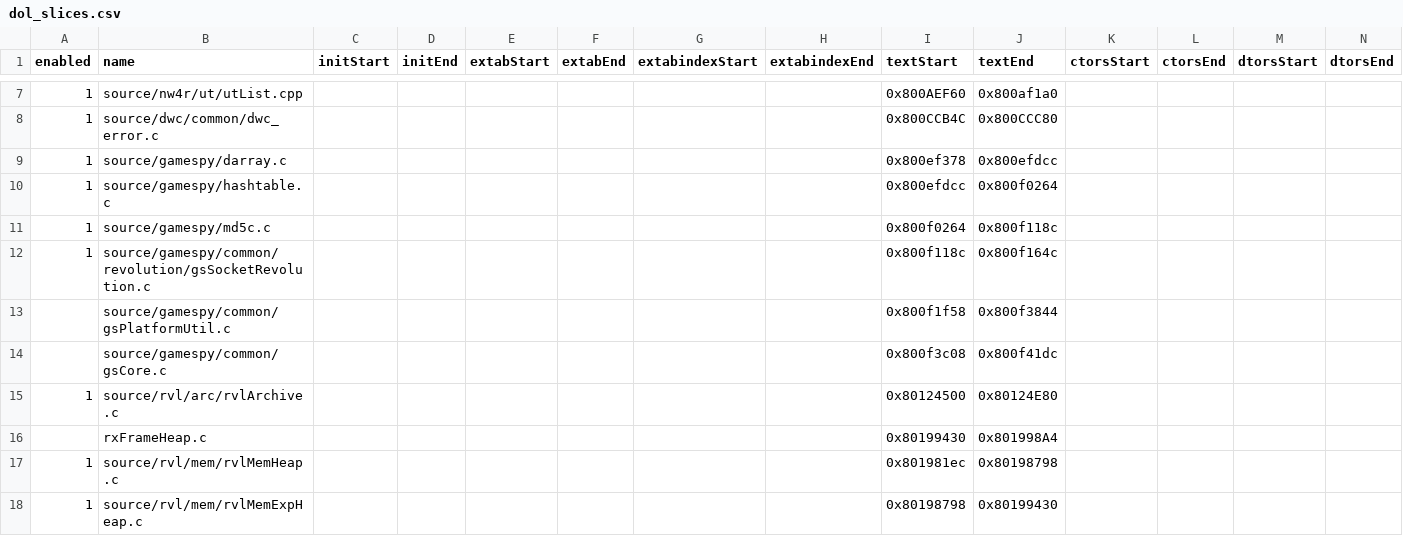
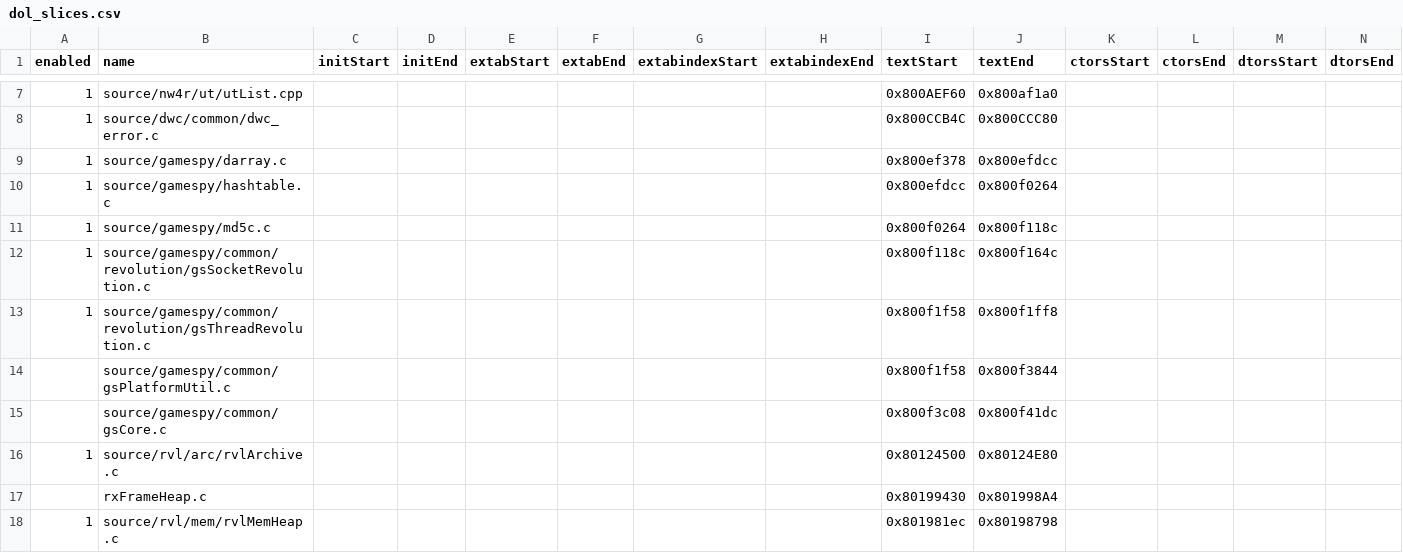
Before and after one commit to riidefi/mkw, a CSV file: pack/dol_slices.csv, drawn as a sheet; only a part is shown, gaps mark what is left out; the shorter side is filled out with more unchanged rows; rows hold the shown columns only; the diff names each change by its address in the sheet, - before the commit and + after, or states it on an @@ line.

Commit message:
add gsThreadRevolution.c

```diff
--- a/pack/dol_slices.csv
+++ b/pack/dol_slices.csv
+row 13: 1 | source/gamespy/common/revolution/gsThreadRevolution.c |  |  |  |  |  |  | 0x800f1f58 | 0x800f1ff8
```
Also changed, not shown: 12 other files.
